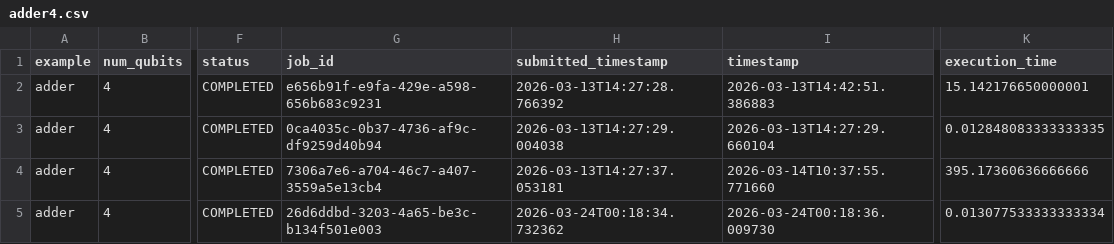
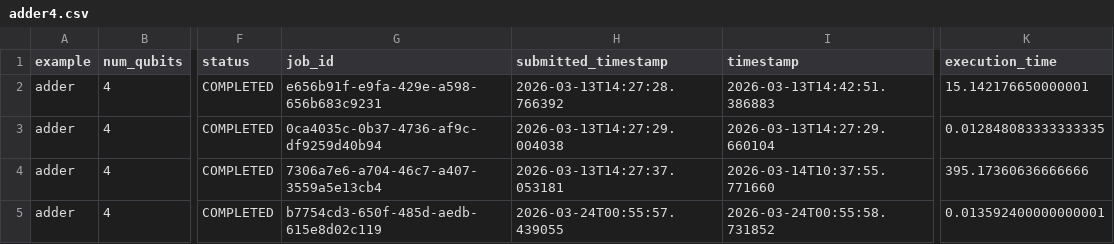
Before and after one commit to Classiq/classiq-library, a CSV file: benchmarking/benchmarks/data/adder4.csv, drawn as a sheet; only a part is shown, gaps mark what is left out; the diff names each change by its address in the sheet, - before the commit and + after, or states it on an @@ line.

Commit message:
apply all changes to all benchmarks, including qv, with placeholders

```diff
--- a/benchmarking/benchmarks/data/adder4.csv
+++ b/benchmarking/benchmarks/data/adder4.csv
-G5 (job_id): 26d6ddbd-3203-4a65-be3c-b134f501e003
+G5 (job_id): b7754cd3-650f-485d-aedb-615e8d02c119
-H5 (submitted_timestamp): 2026-03-24T00:18:34.732362
+H5 (submitted_timestamp): 2026-03-24T00:55:57.439055
-I5 (timestamp): 2026-03-24T00:18:36.009730
+I5 (timestamp): 2026-03-24T00:55:58.731852
-K5 (execution_time): 0.013077533333333334
+K5 (execution_time): 0.013592400000000001
```
Also changed, not shown: 51 other files.
